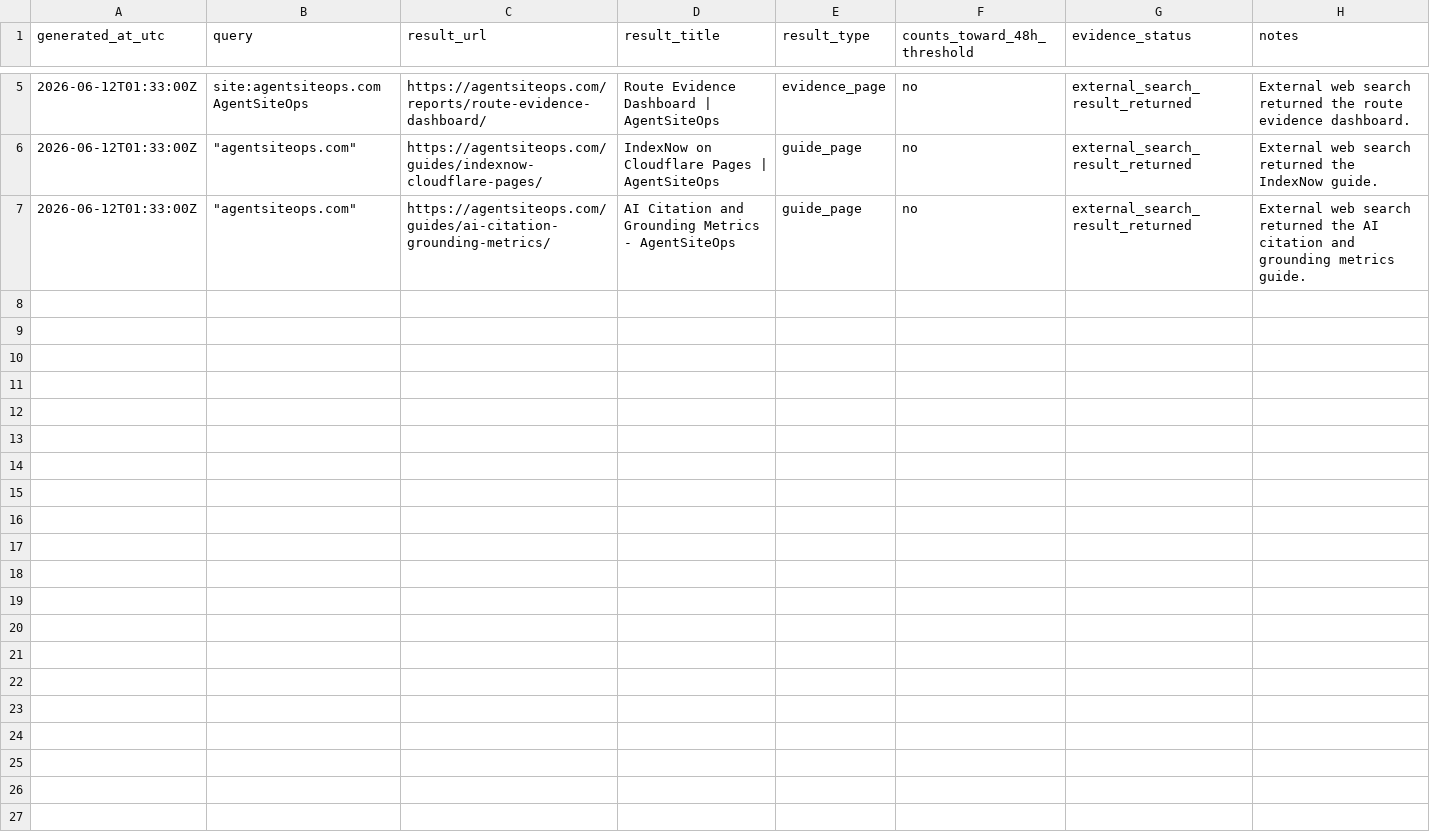
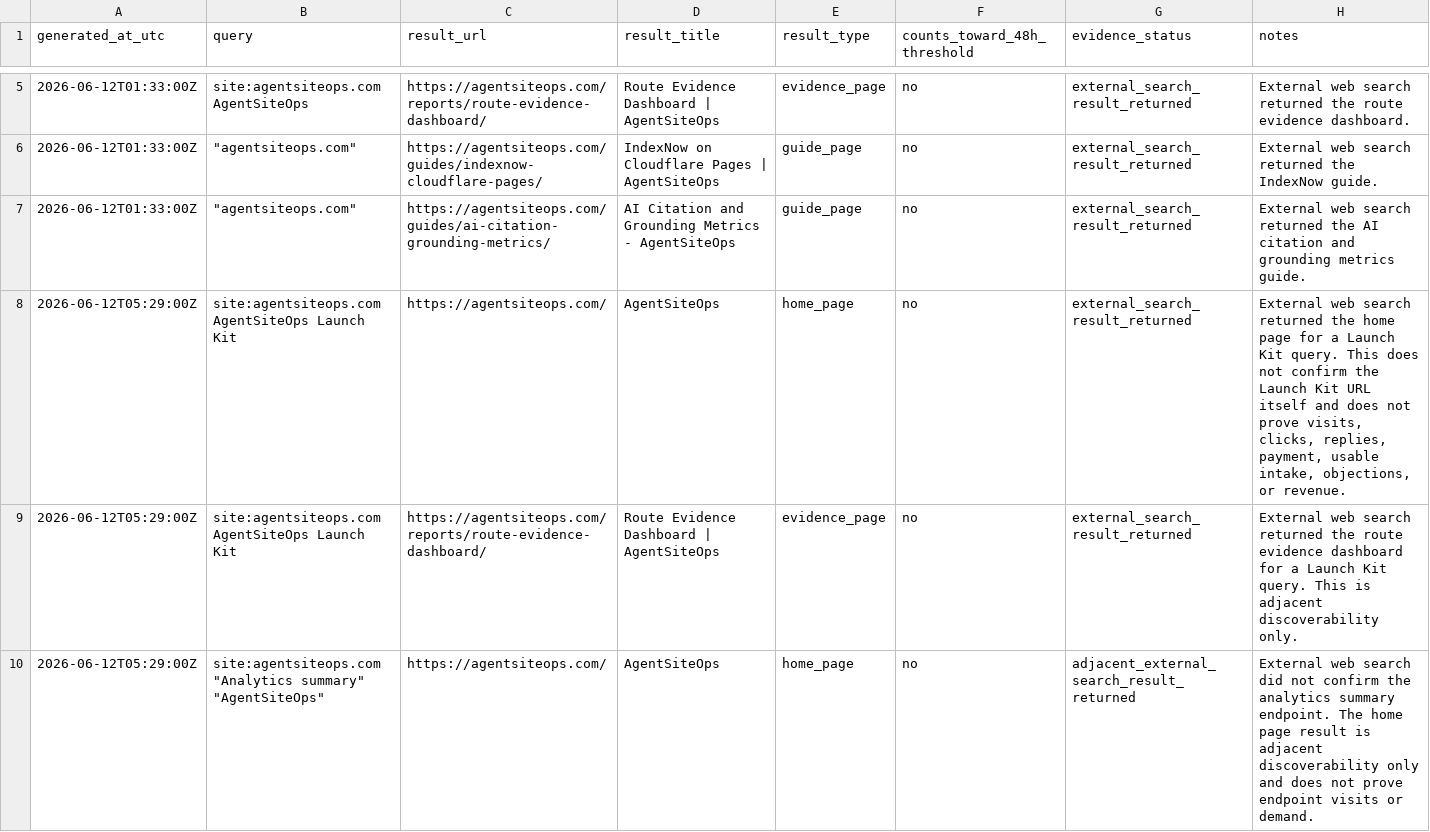
Before and after one commit to SB980425/shachidainei, a CSV file: agentsiteops/data/external-search-discoverability-snapshot.csv, drawn as a sheet; only a part is shown, gaps mark what is left out; the diff names each change by its address in the sheet, - before the commit and + after, or states it on an @@ line.

```diff
--- a/agentsiteops/data/external-search-discoverability-snapshot.csv
+++ b/agentsiteops/data/external-search-discoverability-snapshot.csv
+row 8: 2026-06-12T05:29:00Z | site:agentsiteops.com AgentSiteOps Launch Kit | https://agentsiteops.com/ | AgentSiteOps | home_page | no | external_search_result_returned | External web search returned the home page for a Launch Kit query. This does not confirm the Launch Kit URL itself and does not prove visits, clicks, replies, payment, usable intake, objections, or revenue.
+row 9: 2026-06-12T05:29:00Z | site:agentsiteops.com AgentSiteOps Launch Kit | https://agentsiteops.com/reports/route-evidence-dashboard/ | Route Evidence Dashboard | AgentSiteOps | evidence_page | no | external_search_result_returned | External web search returned the route evidence dashboard for a Launch Kit query. This is adjacent discoverability only.
+row 10: 2026-06-12T05:29:00Z | site:agentsiteops.com "Analytics summary" "AgentSiteOps" | https://agentsiteops.com/ | AgentSiteOps | home_page | no | adjacent_external_search_result_returned | External web search did not confirm the analytics summary endpoint. The home page result is adjacent discoverability only and does not prove endpoint visits or demand.
```
Also changed, not shown: agentsiteops/data/exposure-action-ledger.csv, agentsiteops/data/growth-evidence-snapshot.csv, 20 other files.
